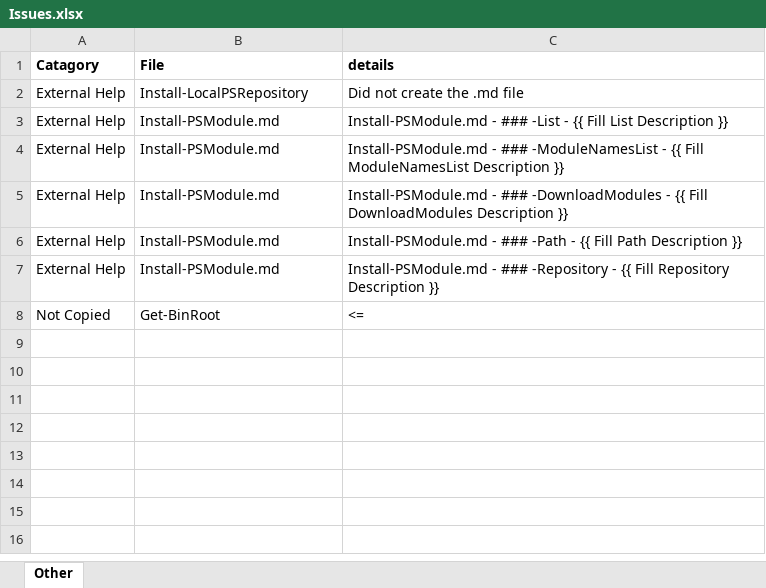
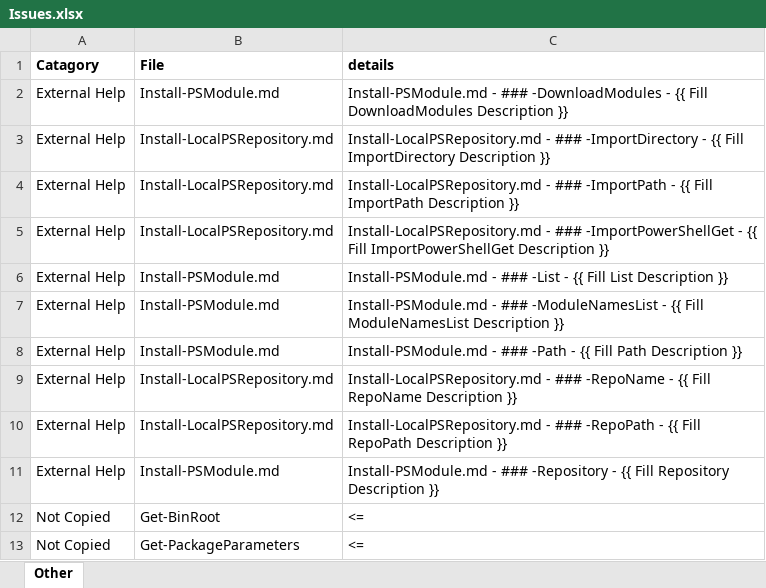
Before and after one commit to smitpi/PSToolKit, an Excel workbook: Issues.xlsx, sheet Other, drawn as a sheet; values as stored, in another font and other column widths than the file's, no borders; addresses are those after the commit; the diff names each change by its address in the sheet, - before the commit and + after, or states it on an @@ line.

```diff
--- a/Issues.xlsx (sheet Other)
+++ b/Issues.xlsx (sheet Other)
@@ row 5 moved to row 2: External Help @@
-B3 (File): Install-LocalPSRepository
+B3 (File): Install-LocalPSRepository.md
-C3 (details): Did not create the .md file
+C3 (details): Install-LocalPSRepository.md - ### -ImportDirectory - {{ Fill ImportDirectory Description }}
+row 4: External Help | Install-LocalPSRepository.md | Install-LocalPSRepository.md - ### -ImportPath - {{ Fill ImportPath Description }}
+row 5: External Help | Install-LocalPSRepository.md | Install-LocalPSRepository.md - ### -ImportPowerShellGet - {{ Fill ImportPowerShellGet Description }}
+row 9: External Help | Install-LocalPSRepository.md | Install-LocalPSRepository.md - ### -RepoName - {{ Fill RepoName Description }}
+row 10: External Help | Install-LocalPSRepository.md | Install-LocalPSRepository.md - ### -RepoPath - {{ Fill RepoPath Description }}
+row 13: Not Copied | Get-PackageParameters | <=
```
Also changed, not shown: 25 other files.
